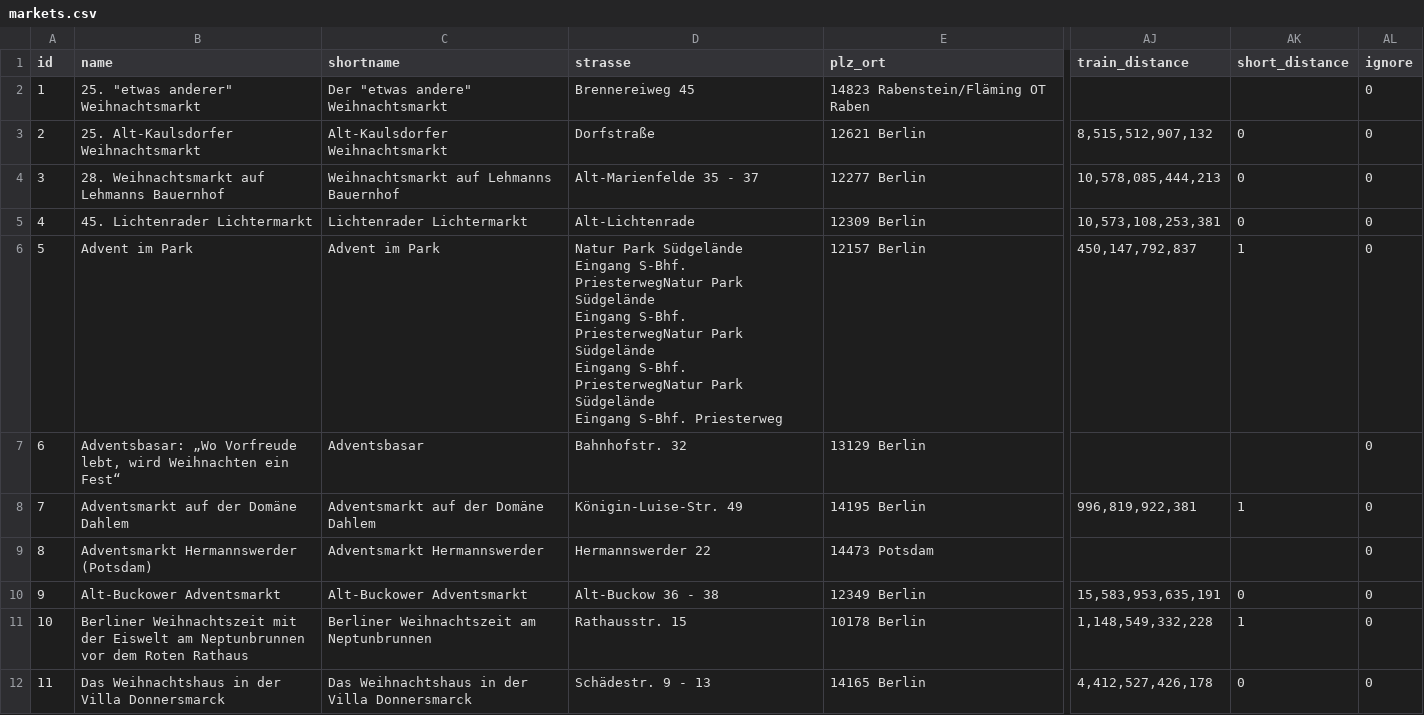
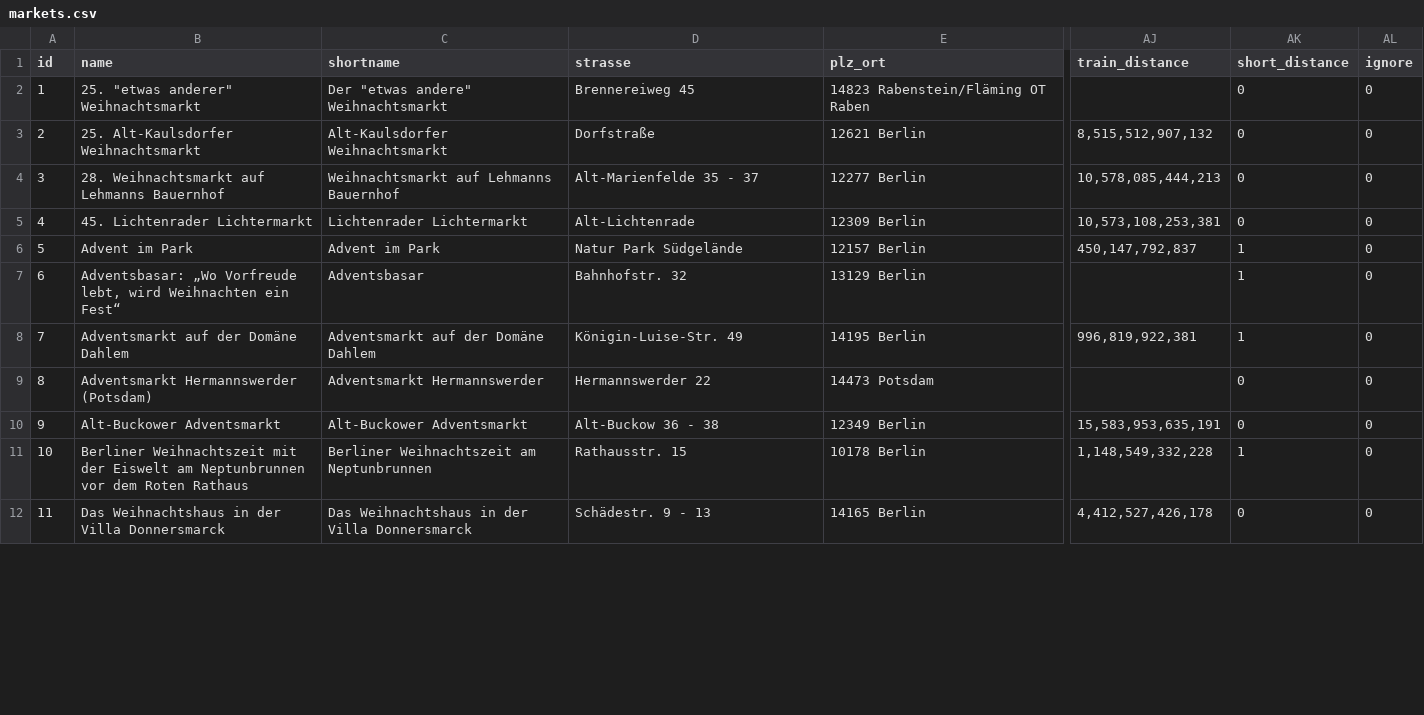
Before and after one commit to technologiestiftung/weihnachtsmarktkarte, a CSV file: public/markets.csv, drawn as a sheet; only a part is shown, gaps mark what is left out; ↵ is a line break in a cell; the diff covers the shown part only; the diff names each change by its address in the sheet, - before the commit and + after, or states it on an @@ line.

Commit message:
fix: improve market data

```diff
--- a/public/markets.csv
+++ b/public/markets.csv
-AK2 (short_distance): (empty)
+AK2 (short_distance): 0
-D6 (strasse): …Park Südgelände ↵ Eingang S-Bhf. PriesterwegNatur Park Südgelände ↵ Eingang S-Bhf. PriesterwegNatur Park Südgelände ↵ Eingang S-Bhf. PriesterwegNatur Park Südgelände ↵ Eingang S-Bhf. Priesterweg
+D6 (strasse): …Park Südgelände
-AK7 (short_distance): (empty)
+AK7 (short_distance): 1
-AK9 (short_distance): (empty)
+AK9 (short_distance): 0
```
Also changed, not shown: 35 edited cells elsewhere in this file.
